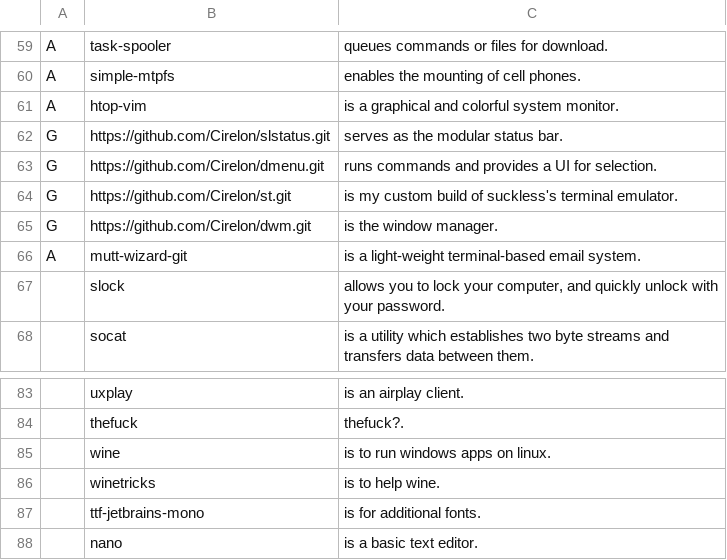
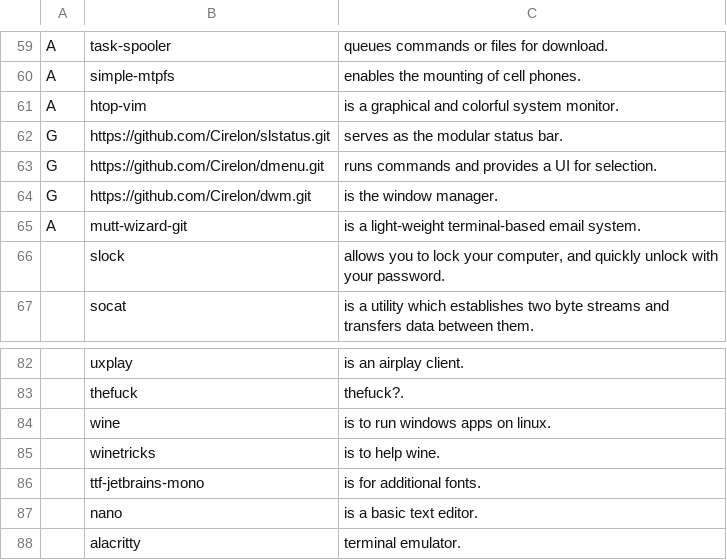
Before and after one commit to Cirelon/JBS, a CSV file: progs.csv, drawn as a sheet; only a part is shown, gaps mark what is left out.

Commit message:
Update progs.csv

```diff
--- a/progs.csv
+++ b/progs.csv
@@ -63,3 +63,2 @@ G,https://github.com/Cirelon/slstatus.git,"serves as the modular status bar."
 G,https://github.com/Cirelon/dmenu.git,"runs commands and provides a UI for selection."
-G,https://github.com/Cirelon/st.git,"is my custom build of suckless's terminal emulator."
 G,https://github.com/Cirelon/dwm.git,"is the window manager."
@@ -88 +87,2 @@ A,mutt-wizard-git,"is a light-weight terminal-based email system."
 ,nano,"is a basic text editor."
+,alacritty,"terminal emulator."
```
